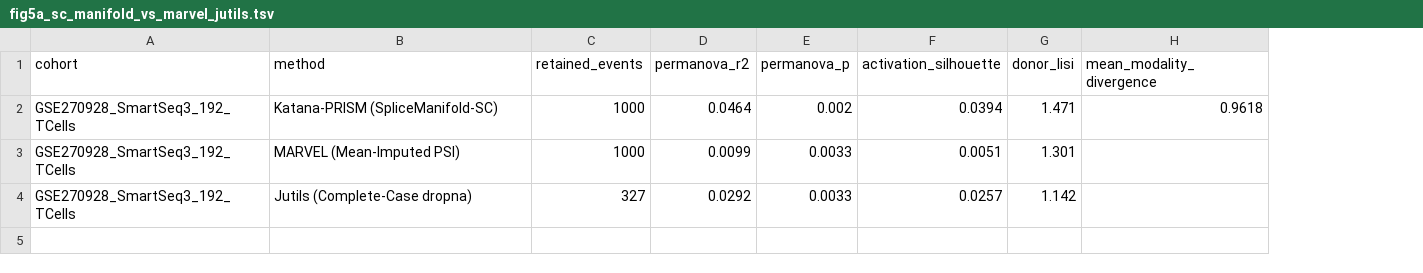
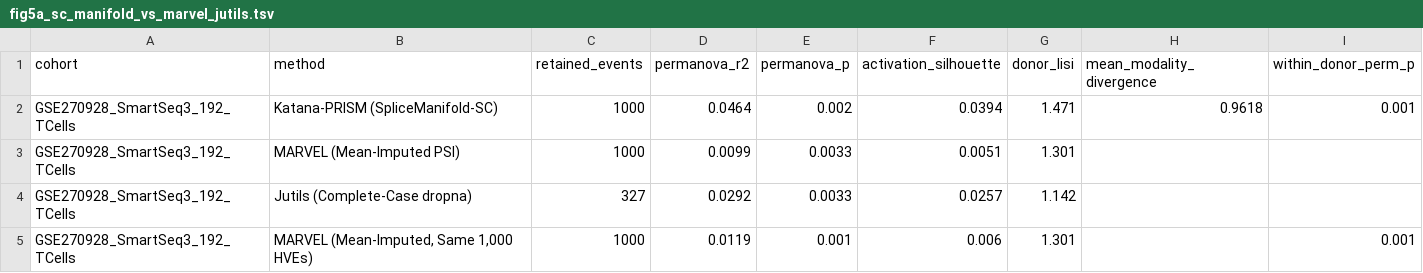
Before and after one commit to Taratype0/Katana-PRISM, a TSV file: benchmarks/nar_reproducibility/tables/fig5a_sc_manifold_vs_marvel_jutils.tsv, drawn as a sheet; the diff names each change by its address in the sheet, - before the commit and + after, or states it on an @@ line.

```diff
--- a/benchmarks/nar_reproducibility/tables/fig5a_sc_manifold_vs_marvel_jutils.tsv
+++ b/benchmarks/nar_reproducibility/tables/fig5a_sc_manifold_vs_marvel_jutils.tsv
+column I (within_donor_perm_p), row 2: 0.001
+row 5: GSE270928_SmartSeq3_192_TCells | MARVEL (Mean-Imputed, Same 1,000 HVEs) | 1000 | 0.0119 | 0.001 | 0.006 | 1.301 |  | 0.001
```
Also changed, not shown: benchmarks/nar_reproducibility/tables/fig5c_gse270928_slamf1_per_cell_event_psi.tsv, 3 other files.
